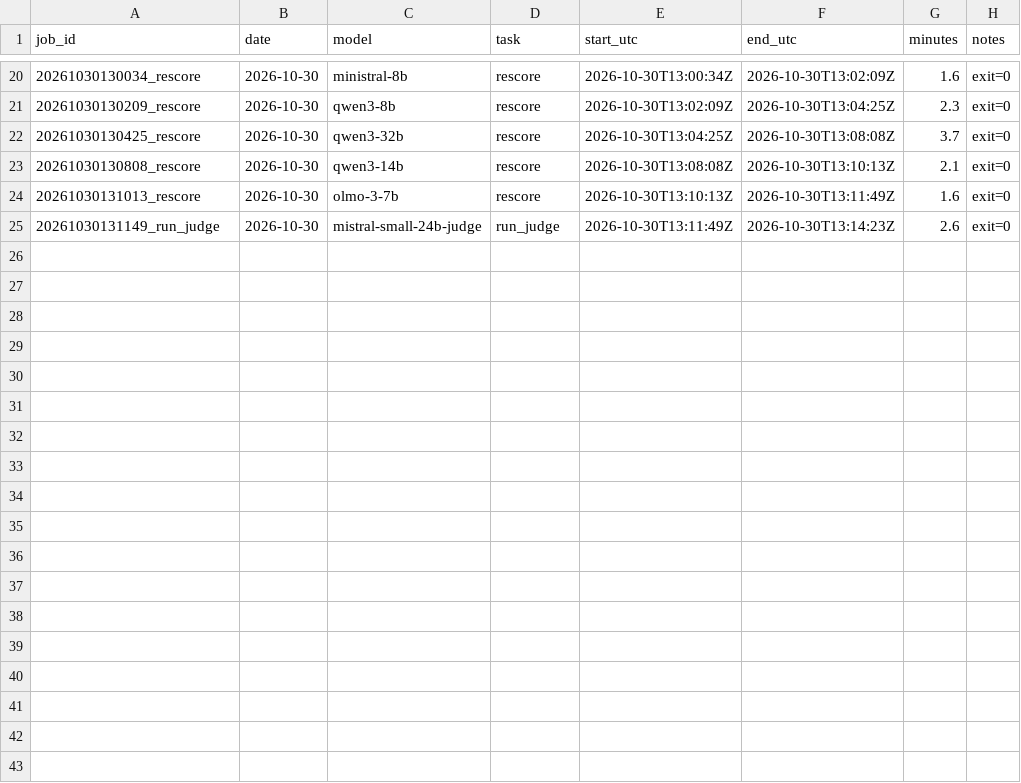
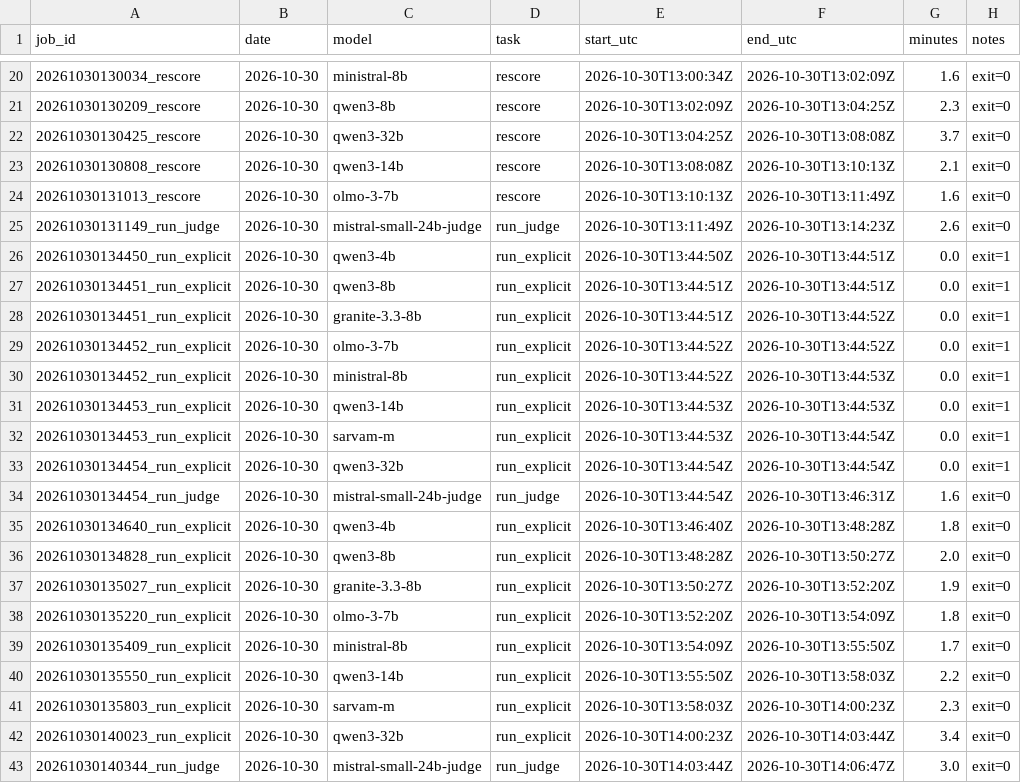
Before and after one commit to hardik-thapar/iit_fair, a CSV file: logs/gpu_budget.csv, drawn as a sheet; only a part is shown, gaps mark what is left out.

```diff
--- a/logs/gpu_budget.csv
+++ b/logs/gpu_budget.csv
@@ -25 +25,19 @@ job_id,date,model,task,start_utc,end_utc,minutes,notes
 20261030131149_run_judge,2026-10-30,mistral-small-24b-judge,run_judge ,2026-10-30T13:11:49Z,2026-10-30T13:14:23Z,2.6,exit=0
+20261030134450_run_explicit,2026-10-30,qwen3-4b,run_explicit ,2026-10-30T13:44:50Z,2026-10-30T13:44:51Z,0.0,exit=1
+20261030134451_run_explicit,2026-10-30,qwen3-8b,run_explicit ,2026-10-30T13:44:51Z,2026-10-30T13:44:51Z,0.0,exit=1
+20261030134451_run_explicit,2026-10-30,granite-3.3-8b,run_explicit ,2026-10-30T13:44:51Z,2026-10-30T13:44:52Z,0.0,exit=1
+20261030134452_run_explicit,2026-10-30,olmo-3-7b,run_explicit ,2026-10-30T13:44:52Z,2026-10-30T13:44:52Z,0.0,exit=1
+20261030134452_run_explicit,2026-10-30,ministral-8b,run_explicit ,2026-10-30T13:44:52Z,2026-10-30T13:44:53Z,0.0,exit=1
+20261030134453_run_explicit,2026-10-30,qwen3-14b,run_explicit ,2026-10-30T13:44:53Z,2026-10-30T13:44:53Z,0.0,exit=1
+20261030134453_run_explicit,2026-10-30,sarvam-m,run_explicit ,2026-10-30T13:44:53Z,2026-10-30T13:44:54Z,0.0,exit=1
+20261030134454_run_explicit,2026-10-30,qwen3-32b,run_explicit ,2026-10-30T13:44:54Z,2026-10-30T13:44:54Z,0.0,exit=1
+20261030134454_run_judge,2026-10-30,mistral-small-24b-judge,run_judge ,2026-10-30T13:44:54Z,2026-10-30T13:46:31Z,1.6,exit=0
+20261030134640_run_explicit,2026-10-30,qwen3-4b,run_explicit ,2026-10-30T13:46:40Z,2026-10-30T13:48:28Z,1.8,exit=0
+20261030134828_run_explicit,2026-10-30,qwen3-8b,run_explicit ,2026-10-30T13:48:28Z,2026-10-30T13:50:27Z,2.0,exit=0
+20261030135027_run_explicit,2026-10-30,granite-3.3-8b,run_explicit ,2026-10-30T13:50:27Z,2026-10-30T13:52:20Z,1.9,exit=0
+20261030135220_run_explicit,2026-10-30,olmo-3-7b,run_explicit ,2026-10-30T13:52:20Z,2026-10-30T13:54:09Z,1.8,exit=0
+20261030135409_run_explicit,2026-10-30,ministral-8b,run_explicit ,2026-10-30T13:54:09Z,2026-10-30T13:55:50Z,1.7,exit=0
+20261030135550_run_explicit,2026-10-30,qwen3-14b,run_explicit ,2026-10-30T13:55:50Z,2026-10-30T13:58:03Z,2.2,exit=0
+20261030135803_run_explicit,2026-10-30,sarvam-m,run_explicit ,2026-10-30T13:58:03Z,2026-10-30T14:00:23Z,2.3,exit=0
+20261030140023_run_explicit,2026-10-30,qwen3-32b,run_explicit ,2026-10-30T14:00:23Z,2026-10-30T14:03:44Z,3.4,exit=0
+20261030140344_run_judge,2026-10-30,mistral-small-24b-judge,run_judge ,2026-10-30T14:03:44Z,2026-10-30T14:06:47Z,3.0,exit=0
```
Also changed, not shown: 7 other files.
